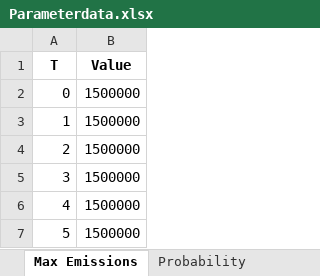
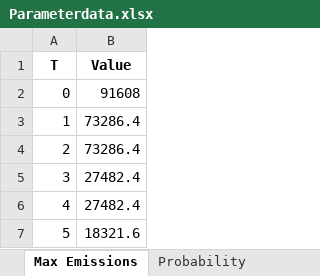
Before and after one commit to camillalie/masteroppgave, an Excel workbook: run_model/Parameterdata.xlsx, sheet Max Emissions, drawn as a sheet; values as stored, in another font and other column widths than the file's, no borders; the diff names each change by its address in the sheet, - before the commit and + after, or states it on an @@ line.

```diff
--- a/run_model/Parameterdata.xlsx (sheet Max Emissions)
+++ b/run_model/Parameterdata.xlsx (sheet Max Emissions)
-B2 (Value): 1500000
+B2 (Value): 91608
-B3:B4 (Value): 1500000
+B3:B4 (Value): 73286.4
-B5:B6 (Value): 1500000
+B5:B6 (Value): 27482.4
-B7 (Value): 1500000
+B7 (Value): 18321.6
```
Also changed, not shown: sheet Cost of fuel 2, sheet Emissions, sheet Time used, sheet Cost of fuel 1, sheet Installations in route, sheet Compatibility rs, 5 more sheets, run_model/SetData-sheets.xlsx, 49 other files.
